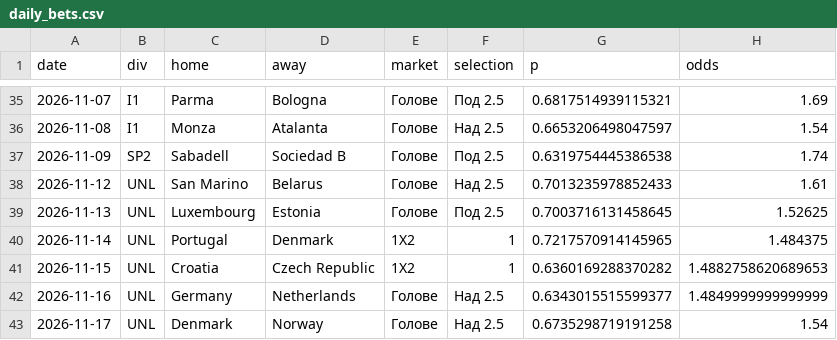
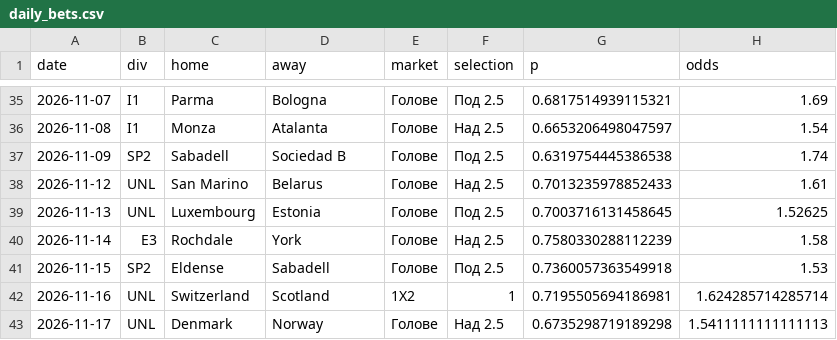
Before and after one commit to mnikolov9/football-prediction, a CSV file: data/log/daily_bets.csv, drawn as a sheet; only a part is shown, gaps mark what is left out.

```diff
--- a/data/log/daily_bets.csv
+++ b/data/log/daily_bets.csv
@@ -39,5 +39,5 @@ date,div,home,away,market,selection,p,odds
 2026-11-13,UNL,Luxembourg,Estonia,Голове,Под 2.5,0.7003716131458645,1.52625
-2026-11-14,UNL,Portugal,Denmark,1X2,1,0.7217570914145965,1.484375
-2026-11-15,UNL,Croatia,Czech Republic,1X2,1,0.6360169288370282,1.4882758620689653
-2026-11-16,UNL,Germany,Netherlands,Голове,Над 2.5,0.6343015515599377,1.4849999999999999
-2026-11-17,UNL,Denmark,Norway,Голове,Над 2.5,0.6735298719191258,1.54
+2026-11-14,E3,Rochdale,York,Голове,Над 2.5,0.7580330288112239,1.58
+2026-11-15,SP2,Eldense,Sabadell,Голове,Под 2.5,0.7360057363549918,1.53
+2026-11-16,UNL,Switzerland,Scotland,1X2,1,0.7195505694186981,1.624285714285714
+2026-11-17,UNL,Denmark,Norway,Голове,Над 2.5,0.6735298719189298,1.5411111111111113
```
Also changed, not shown: data/log/intl_results.csv, data/log/motd.csv, 4 other files.
